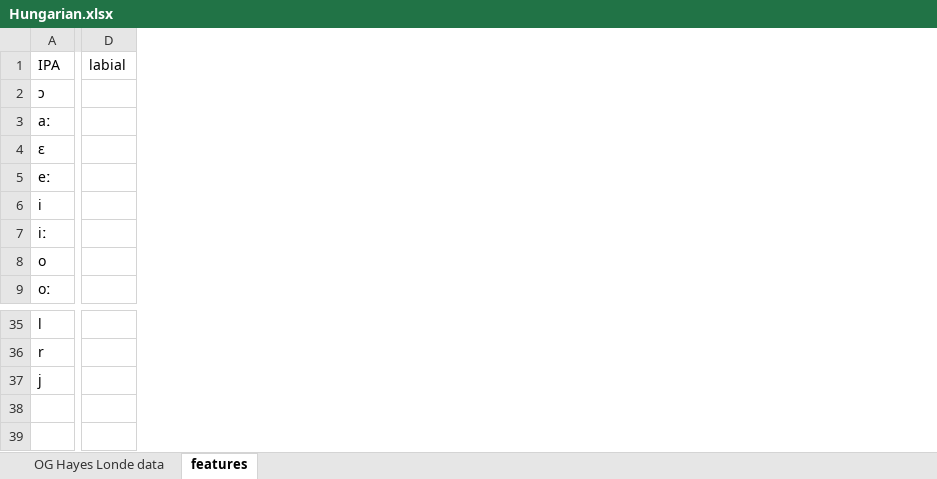
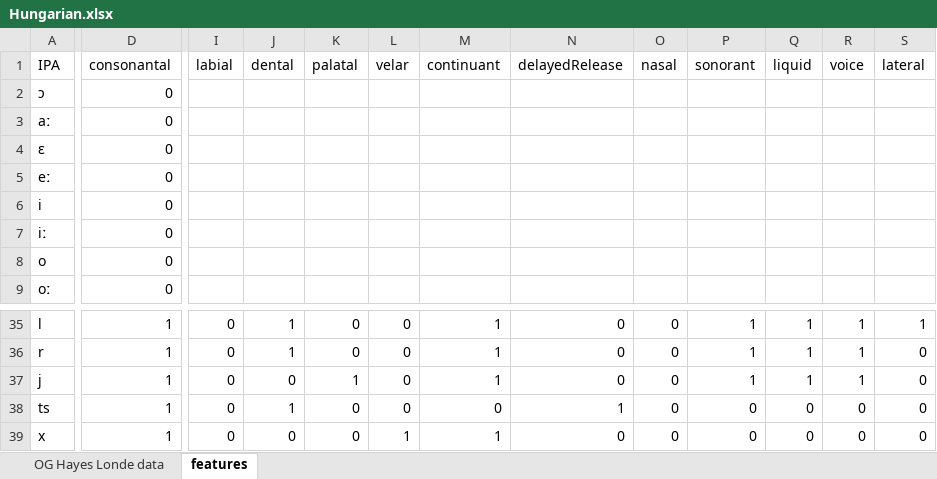
Before and after one commit to clairemoorecantwell/GSR_Learning, an Excel workbook: Combo/Hungarian.xlsx, sheet features, drawn as a sheet; only a part is shown, gaps mark what is left out; values as stored, in another font and other column widths than the file's, no borders; removed rows and columns are numbered as before the commit, all else as after; rows hold the shown columns only; the diff covers the shown part only; the diff names each change by its address in the sheet, - before the commit and + after, or states it on an @@ line.

Commit message:
Hungarian features file

```diff
--- a/Combo/Hungarian.xlsx (sheet features)
+++ b/Combo/Hungarian.xlsx (sheet features)
-column D (labial), empty
+column D (consonantal), rows 2-9: all 0; rows 35-37: all 1
+column I (labial), rows 35-37: all 0
+column J (dental), rows 35-37: 1 | 1 | 0
+column K (palatal), rows 35-37: 0 | 0 | 1
+column L (velar), rows 35-37: all 0
+column M (continuant), rows 35-37: all 1
+column N (delayedRelease), rows 35-37: all 0
+column O (nasal), rows 35-37: all 0
+column P (sonorant), rows 35-37: all 1
+column Q (liquid), rows 35-37: all 1
+column R (voice), rows 35-37: all 1
+column S (lateral), rows 35-37: 1 | 0 | 0
-row 38: (empty)
+row 38: ts | 1 | 0 | 1 | 0 | 0 | 0 | 1 | 0 | 0 | 0 | 0 | 0
+row 39: x | 1 | 0 | 0 | 0 | 1 | 1 | 0 | 0 | 0 | 0 | 0 | 0
```
Also changed, not shown: 4 added columns and 3 removed columns elsewhere in this sheet, Combo/sampleTableaux.xlsx.
